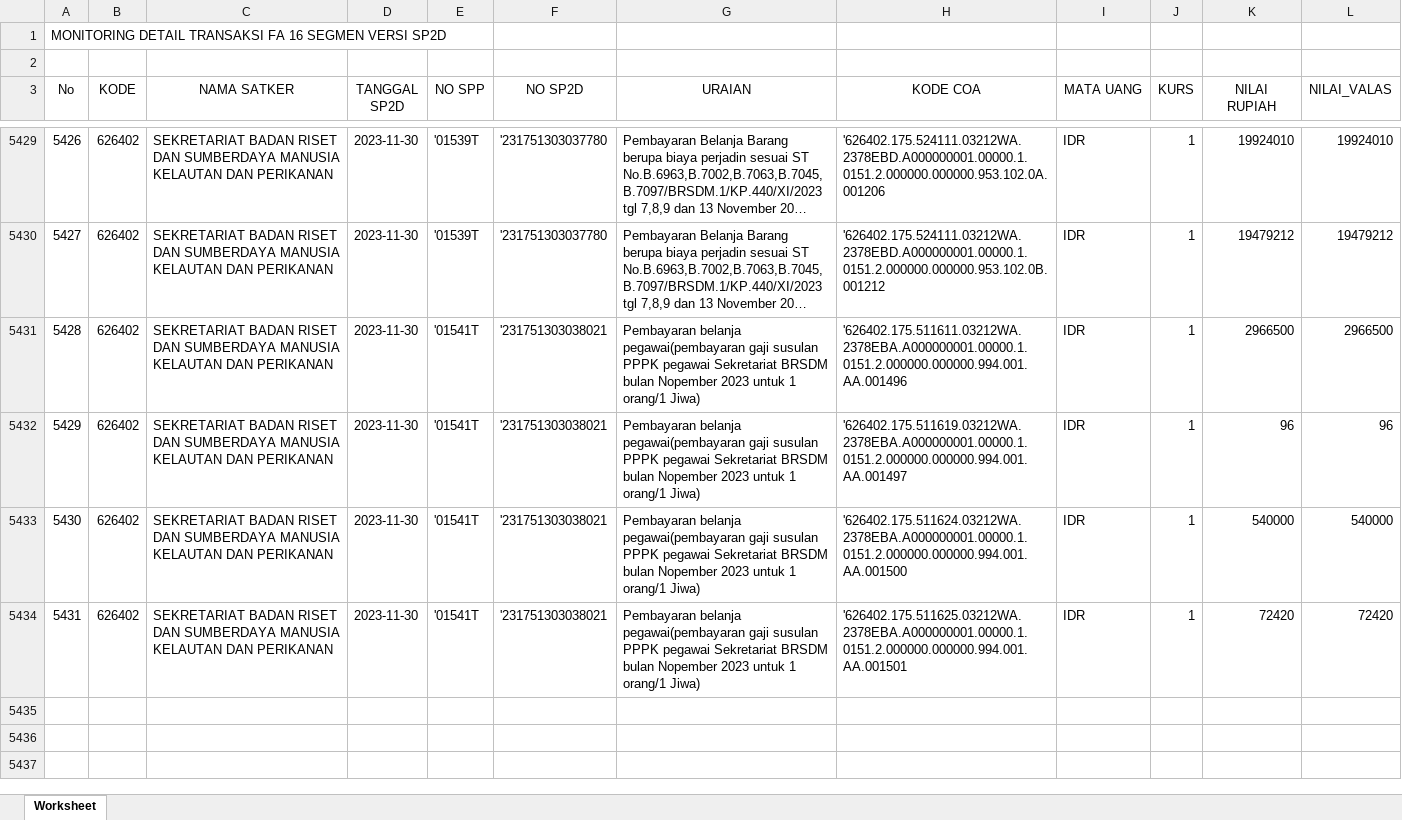
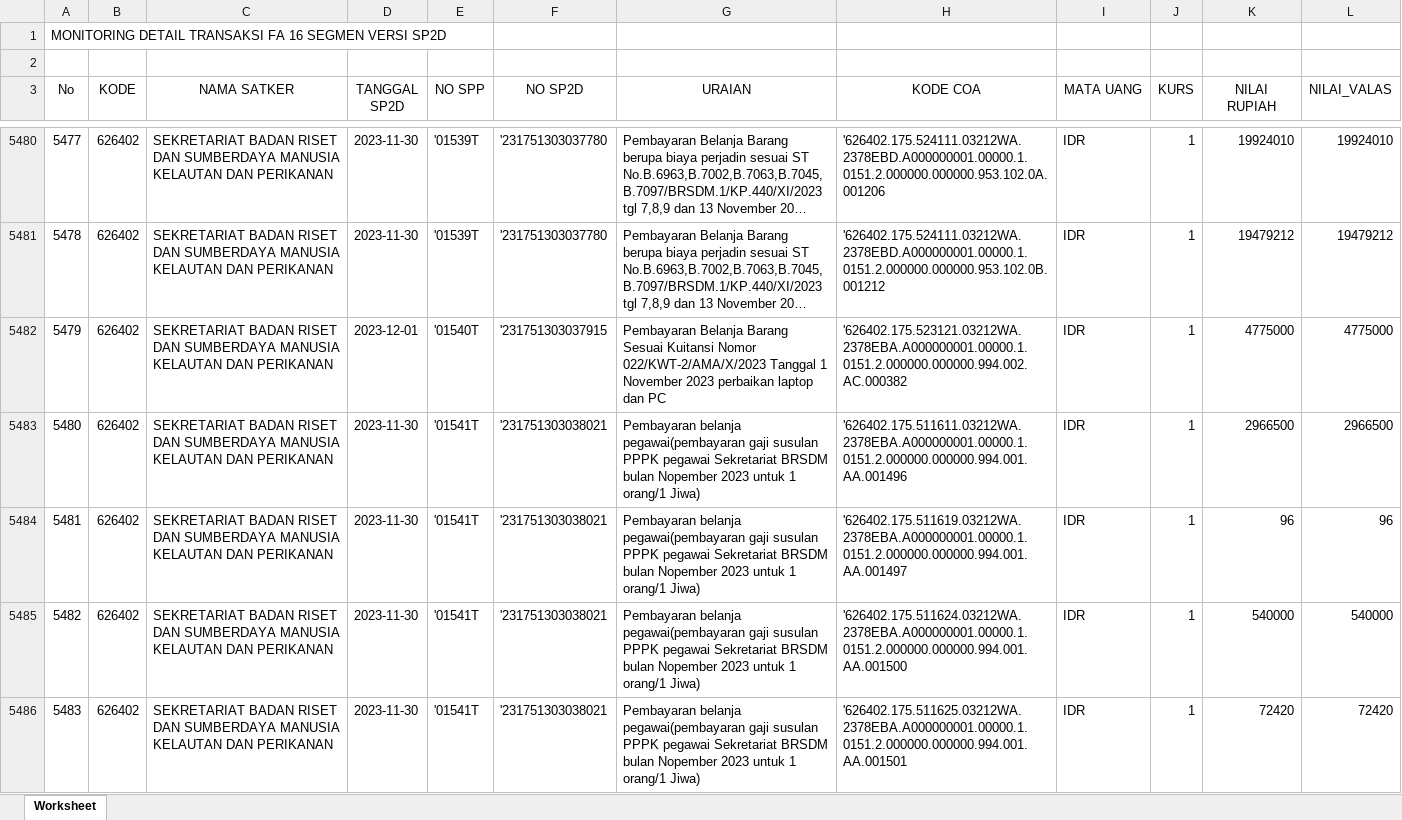
Before and after one commit to edimistiono/TA.2023, an Excel workbook: Database/MONITORING DETAIL TRANSAKSI FA 16 SEGMEN VERSI SP2D.xlsx, sheet Worksheet, drawn as a sheet; only a part is shown, gaps mark what is left out; long unchanged cells end in …; values as stored, in another font and other column widths than the file's, no borders; the diff covers the shown part only; the diff names each change by its address in the sheet, - before the commit and + after, or states it on an @@ line.

```diff
--- a/Database/MONITORING DETAIL TRANSAKSI FA 16 SEGMEN VERSI SP2D.xlsx (sheet Worksheet)
+++ b/Database/MONITORING DETAIL TRANSAKSI FA 16 SEGMEN VERSI SP2D.xlsx (sheet Worksheet)
@@ column A (No) renumbered between rows 5118 and 5486 @@
+row 5482: 5479 | 626402 | SEKRETARIAT BADAN RISET DAN SUMBERDAYA MANUSIA KELAUTAN DAN PERIKANAN | 2023-12-01 | '01540T | '231751303037915 | Pembayaran Belanja Barang Sesuai Kuitansi Nomor 022/KWT-2/AMA/X/2023 Tanggal 1 November 2023 perbaikan laptop dan PC | '626402.175.523121.03212WA.2378EBA.A000000001.00000.1.0151.2.000000.000000.994.002.AC.000382 | IDR | 1 | 4775000 | 4775000
```
Also changed, not shown: 76 added rows elsewhere in this sheet, Database/SP2D.xlsx, 1 other file.
